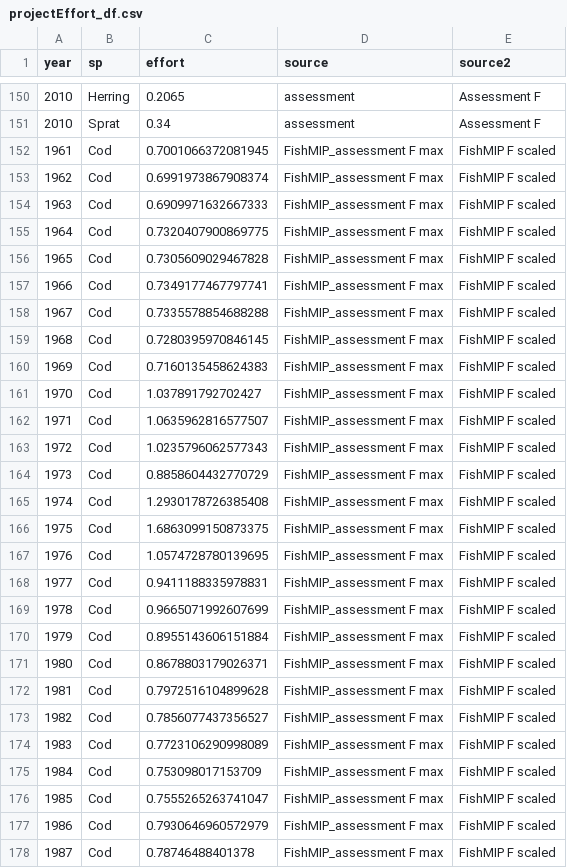
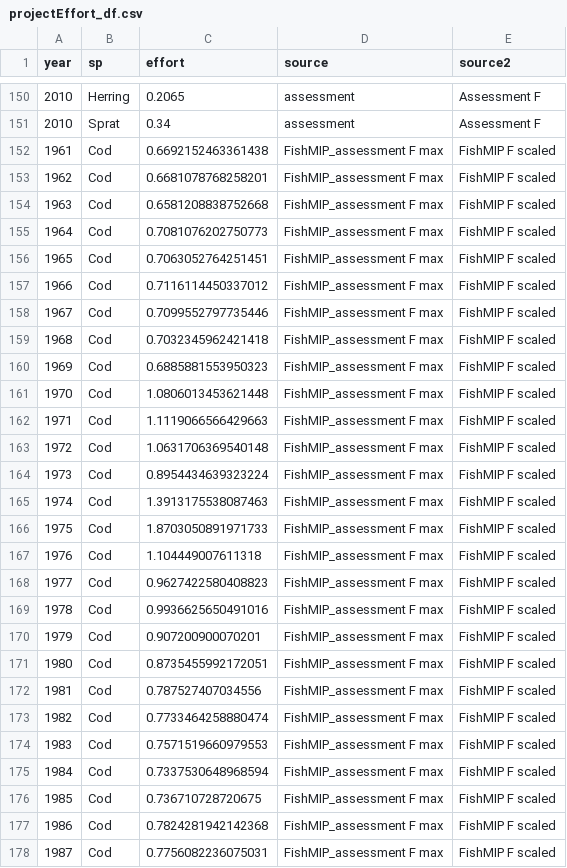
Before and after one commit to maxlindmark/mizer-rewiring, a CSV file: baltic/FishMIP/Input-mizer/projectEffort_df.csv, drawn as a sheet; only a part is shown, gaps mark what is left out; the diff covers the shown part only.

```diff
--- a/baltic/FishMIP/Input-mizer/projectEffort_df.csv
+++ b/baltic/FishMIP/Input-mizer/projectEffort_df.csv
@@ -151,28 +151,28 @@ year,sp,effort,source,source2
 2010,Sprat,0.34,assessment,Assessment F
-1961,Cod,0.7001066372081945,FishMIP_assessment F max,FishMIP F scaled
-1962,Cod,0.6991973867908374,FishMIP_assessment F max,FishMIP F scaled
-1963,Cod,0.6909971632667333,FishMIP_assessment F max,FishMIP F scaled
-1964,Cod,0.7320407900869775,FishMIP_assessment F max,FishMIP F scaled
-1965,Cod,0.7305609029467828,FishMIP_assessment F max,FishMIP F scaled
-1966,Cod,0.7349177467797741,FishMIP_assessment F max,FishMIP F scaled
-1967,Cod,0.7335578854688288,FishMIP_assessment F max,FishMIP F scaled
-1968,Cod,0.7280395970846145,FishMIP_assessment F max,FishMIP F scaled
-1969,Cod,0.7160135458624383,FishMIP_assessment F max,FishMIP F scaled
-1970,Cod,1.037891792702427,FishMIP_assessment F max,FishMIP F scaled
-1971,Cod,1.0635962816577507,FishMIP_assessment F max,FishMIP F scaled
-1972,Cod,1.0235796062577343,FishMIP_assessment F max,FishMIP F scaled
-1973,Cod,0.8858604432770729,FishMIP_assessment F max,FishMIP F scaled
-1974,Cod,1.2930178726385408,FishMIP_assessment F max,FishMIP F scaled
-1975,Cod,1.6863099150873375,FishMIP_assessment F max,FishMIP F scaled
-1976,Cod,1.0574728780139695,FishMIP_assessment F max,FishMIP F scaled
-1977,Cod,0.9411188335978831,FishMIP_assessment F max,FishMIP F scaled
-1978,Cod,0.9665071992607699,FishMIP_assessment F max,FishMIP F scaled
-1979,Cod,0.8955143606151884,FishMIP_assessment F max,FishMIP F scaled
-1980,Cod,0.8678803179026371,FishMIP_assessment F max,FishMIP F scaled
-1981,Cod,0.7972516104899628,FishMIP_assessment F max,FishMIP F scaled
-1982,Cod,0.7856077437356527,FishMIP_assessment F max,FishMIP F scaled
-1983,Cod,0.7723106290998089,FishMIP_assessment F max,FishMIP F scaled
-1984,Cod,0.753098017153709,FishMIP_assessment F max,FishMIP F scaled
-1985,Cod,0.7555265263741047,FishMIP_assessment F max,FishMIP F scaled
-1986,Cod,0.7930646960572979,FishMIP_assessment F max,FishMIP F scaled
-1987,Cod,0.78746488401378,FishMIP_assessment F max,FishMIP F scaled
+1961,Cod,0.6692152463361438,FishMIP_assessment F max,FishMIP F scaled
+1962,Cod,0.6681078768258201,FishMIP_assessment F max,FishMIP F scaled
+1963,Cod,0.6581208838752668,FishMIP_assessment F max,FishMIP F scaled
+1964,Cod,0.7081076202750773,FishMIP_assessment F max,FishMIP F scaled
+1965,Cod,0.7063052764251451,FishMIP_assessment F max,FishMIP F scaled
+1966,Cod,0.7116114450337012,FishMIP_assessment F max,FishMIP F scaled
+1967,Cod,0.7099552797735446,FishMIP_assessment F max,FishMIP F scaled
+1968,Cod,0.7032345962421418,FishMIP_assessment F max,FishMIP F scaled
+1969,Cod,0.6885881553950323,FishMIP_assessment F max,FishMIP F scaled
+1970,Cod,1.0806013453621448,FishMIP_assessment F max,FishMIP F scaled
+1971,Cod,1.1119066566429663,FishMIP_assessment F max,FishMIP F scaled
+1972,Cod,1.0631706369540148,FishMIP_assessment F max,FishMIP F scaled
+1973,Cod,0.8954434639323224,FishMIP_assessment F max,FishMIP F scaled
+1974,Cod,1.3913175538087463,FishMIP_assessment F max,FishMIP F scaled
+1975,Cod,1.8703050891971733,FishMIP_assessment F max,FishMIP F scaled
+1976,Cod,1.104449007611318,FishMIP_assessment F max,FishMIP F scaled
+1977,Cod,0.9627422580408823,FishMIP_assessment F max,FishMIP F scaled
+1978,Cod,0.9936625650491016,FishMIP_assessment F max,FishMIP F scaled
+1979,Cod,0.907200900070201,FishMIP_assessment F max,FishMIP F scaled
+1980,Cod,0.8735455992172051,FishMIP_assessment F max,FishMIP F scaled
+1981,Cod,0.787527407034556,FishMIP_assessment F max,FishMIP F scaled
+1982,Cod,0.7733464258880474,FishMIP_assessment F max,FishMIP F scaled
+1983,Cod,0.7571519660979553,FishMIP_assessment F max,FishMIP F scaled
+1984,Cod,0.7337530648968594,FishMIP_assessment F max,FishMIP F scaled
+1985,Cod,0.736710728720675,FishMIP_assessment F max,FishMIP F scaled
+1986,Cod,0.7824281942142368,FishMIP_assessment F max,FishMIP F scaled
+1987,Cod,0.7756082236075031,FishMIP_assessment F max,FishMIP F scaled
```
Also changed, not shown: 123 edited cells elsewhere in this file, 9 other files.
